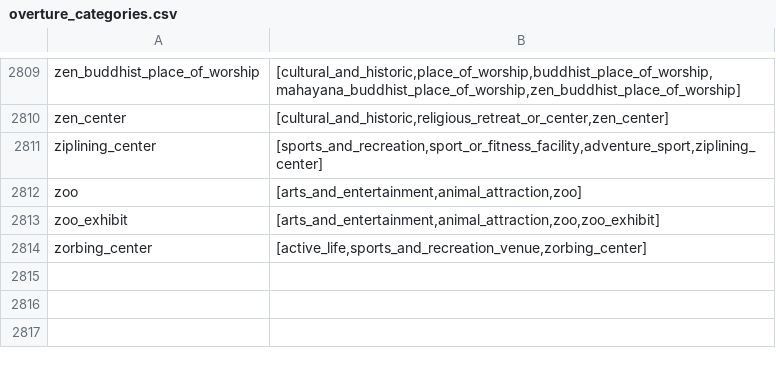
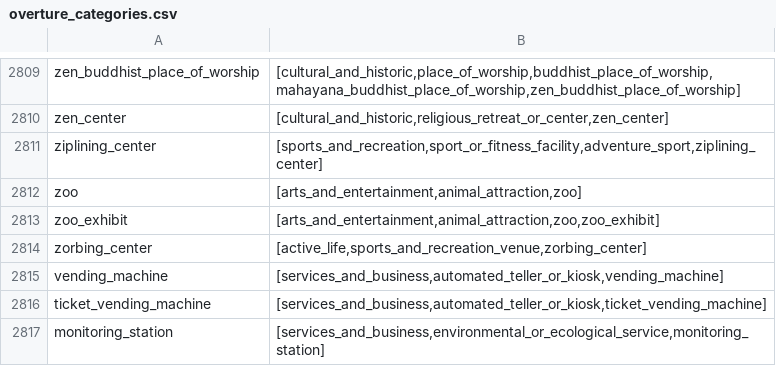
Before and after one commit to krizleebear/osm-pois, a CSV file: mappings/overture_categories.csv, drawn as a sheet; only a part is shown, gaps mark what is left out.

```diff
--- a/mappings/overture_categories.csv
+++ b/mappings/overture_categories.csv
@@ -2814 +2814,4 @@ zoo_exhibit;[arts_and_entertainment,animal_attraction,zoo,zoo_exhibit]
 zorbing_center;[active_life,sports_and_recreation_venue,zorbing_center]
+vending_machine;[services_and_business,automated_teller_or_kiosk,vending_machine]
+ticket_vending_machine;[services_and_business,automated_teller_or_kiosk,ticket_vending_machine]
+monitoring_station;[services_and_business,environmental_or_ecological_service,monitoring_station]
```
Also changed, not shown: mappings/overture_to_osm_categories.csv, 4 other files.
